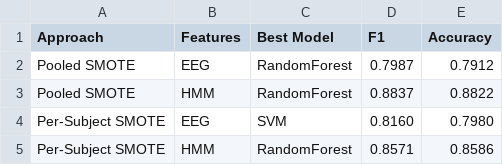
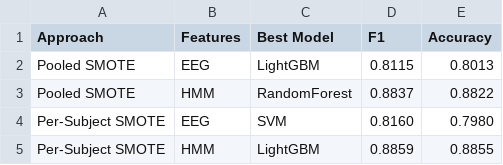
Before and after one commit to 24022404/eeg-oddball-classifier, a CSV file: results/comparison.csv, drawn as a sheet.

Commit message:
update comarison

```diff
--- a/results/comparison.csv
+++ b/results/comparison.csv
@@ -1,5 +1,5 @@
 Approach,Features,Best Model,F1,Accuracy
-Pooled SMOTE,EEG,RandomForest,0.7987,0.7912
+Pooled SMOTE,EEG,LightGBM,0.8115,0.8013
 Pooled SMOTE,HMM,RandomForest,0.8837,0.8822
 Per-Subject SMOTE,EEG,SVM,0.8160,0.7980
-Per-Subject SMOTE,HMM,RandomForest,0.8571,0.8586
+Per-Subject SMOTE,HMM,LightGBM,0.8859,0.8855
```
